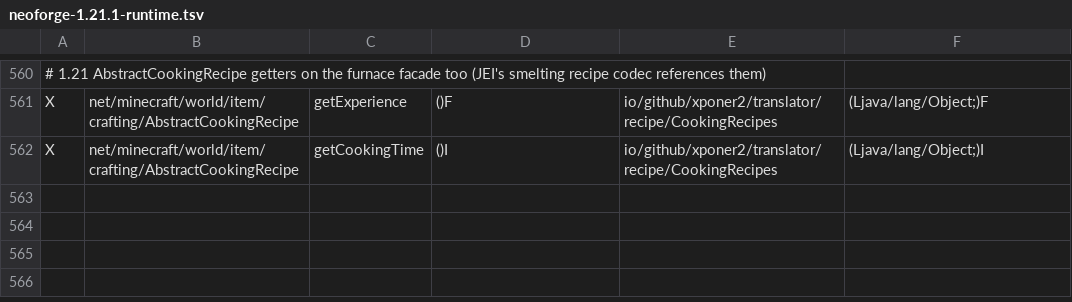
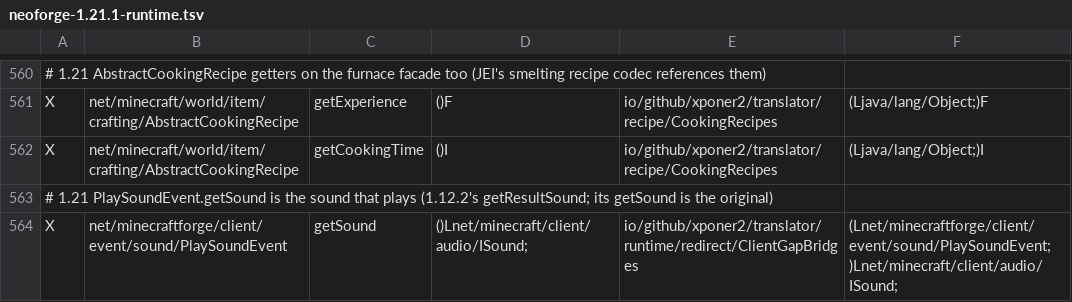
Before and after one commit to Xponer2/translator, a TSV file: src/main/resources/assets/translator/runtime/neoforge-1.21.1-runtime.tsv, drawn as a sheet; only a part is shown, gaps mark what is left out.

```diff
--- a/src/main/resources/assets/translator/runtime/neoforge-1.21.1-runtime.tsv
+++ b/src/main/resources/assets/translator/runtime/neoforge-1.21.1-runtime.tsv
@@ -562 +562,3 @@ X	net/minecraft/world/item/crafting/AbstractCookingRecipe	getExperience	()F	io/g
 X	net/minecraft/world/item/crafting/AbstractCookingRecipe	getCookingTime	()I	io/github/xponer2/translator/recipe/CookingRecipes	(Ljava/lang/Object;)I
+# 1.21 PlaySoundEvent.getSound is the sound that plays (1.12.2's getResultSound; its getSound is the original)
+X	net/minecraftforge/client/event/sound/PlaySoundEvent	getSound	()Lnet/minecraft/client/audio/ISound;	io/github/xponer2/translator/runtime/redirect/ClientGapBridges	(Lnet/minecraftforge/client/event/sound/PlaySoundEvent;)Lnet/minecraft/client/audio/ISound;
```
Also changed, not shown: src/main/resources/assets/translator/runtime/neoforge-1.21.1-redirects.tsv, 1 other file.
